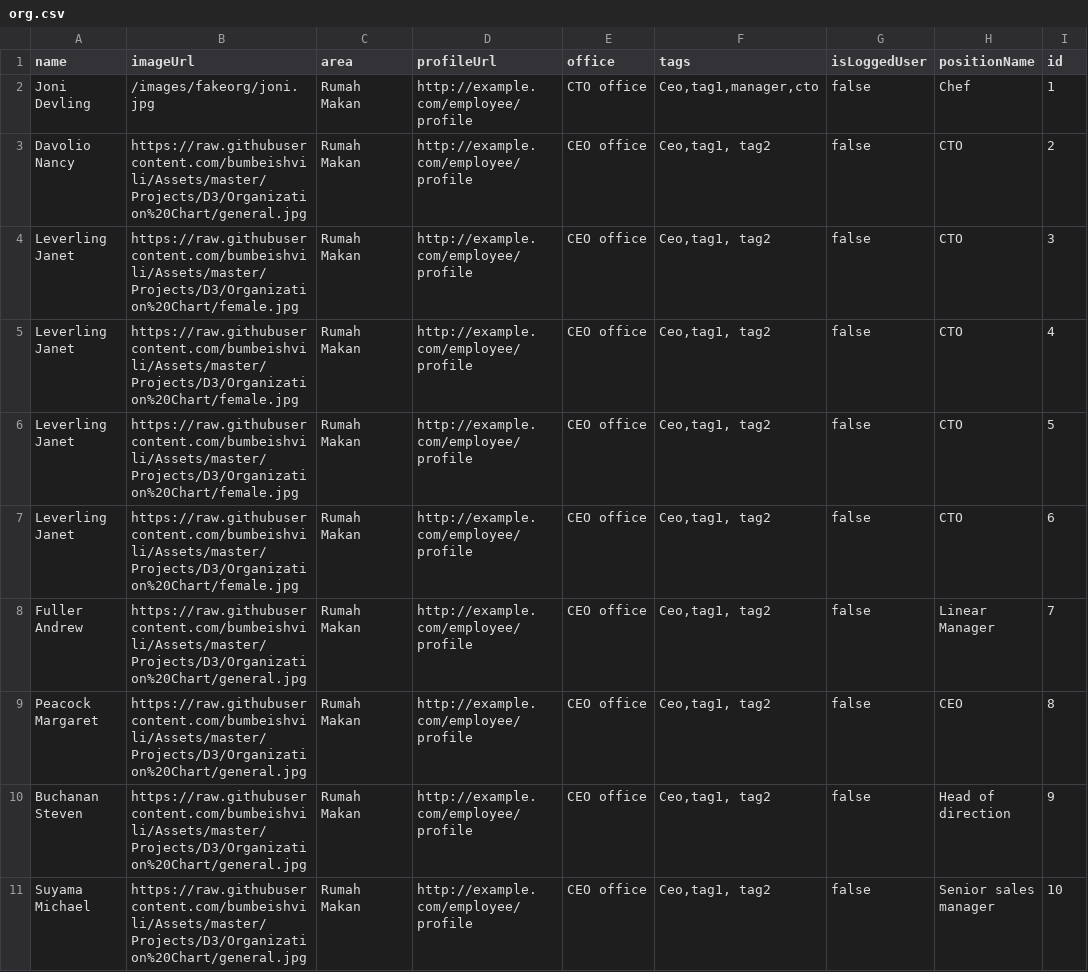
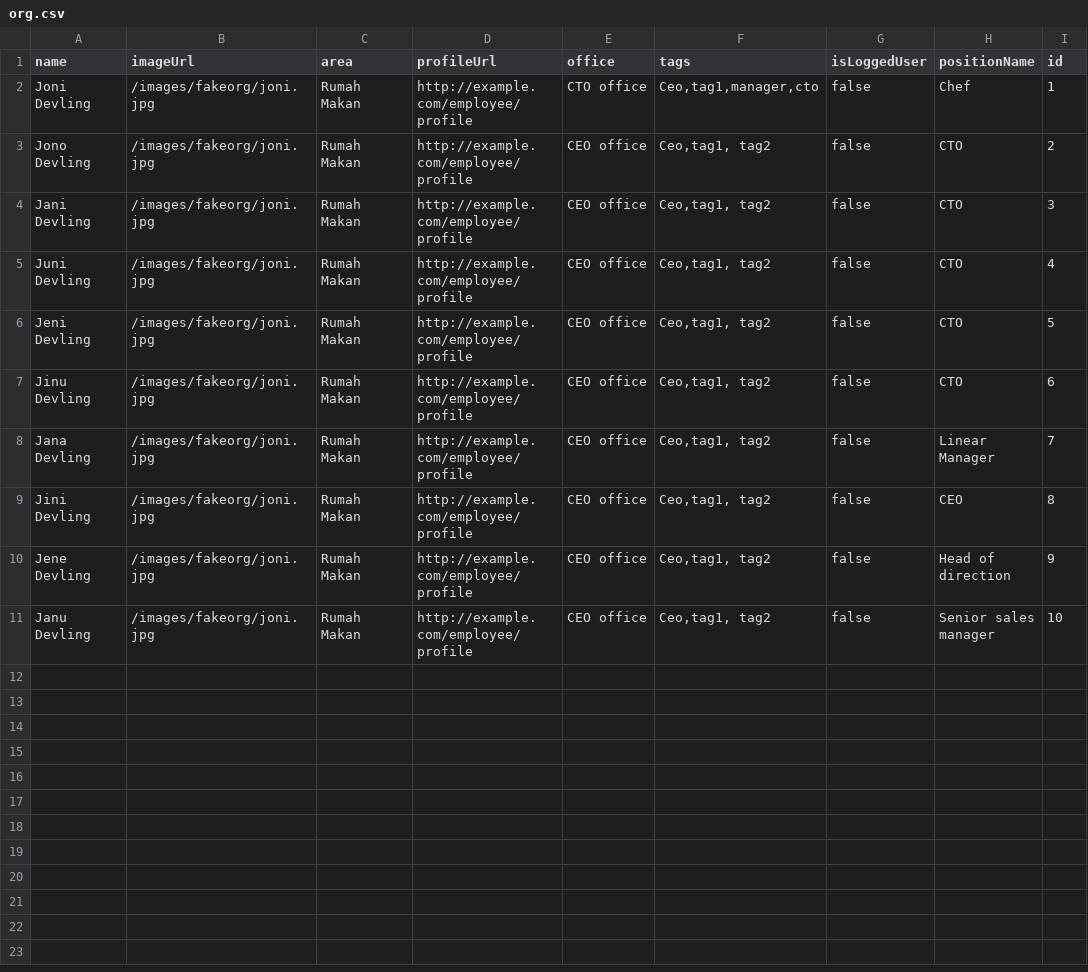
Before and after one commit to ruffianazzahri/testorgcsv, a CSV file: org.csv, drawn as a sheet; only a part is shown; the diff names each change by its address in the sheet, - before the commit and + after, or states it on an @@ line.

Commit message:
Update org.csv

```diff
--- a/org.csv
+++ b/org.csv
-A3 (name): Davolio Nancy
+A3 (name): Jono Devling
-B3 (imageUrl): https://raw.githubusercontent.com/bumbeishvili/Assets/master/Projects/D3/Organization%20Chart/general.jpg
+B3 (imageUrl): /images/fakeorg/joni.jpg
-A4 (name): Leverling Janet
+A4 (name): Jani Devling
-B4:B7 (imageUrl): https://raw.githubusercontent.com/bumbeishvili/Assets/master/Projects/D3/Organization%20Chart/female.jpg
+B4:B7 (imageUrl): /images/fakeorg/joni.jpg
-A5 (name): Leverling Janet
+A5 (name): Juni Devling
-A6 (name): Leverling Janet
+A6 (name): Jeni Devling
-A7 (name): Leverling Janet
+A7 (name): Jinu Devling
-A8 (name): Fuller Andrew
+A8 (name): Jana Devling
-B8:B11 (imageUrl): https://raw.githubusercontent.com/bumbeishvili/Assets/master/Projects/D3/Organization%20Chart/general.jpg
+B8:B11 (imageUrl): /images/fakeorg/joni.jpg
-A9 (name): Peacock Margaret
+A9 (name): Jini Devling
-A10 (name): Buchanan Steven
+A10 (name): Jene Devling
-A11 (name): Suyama Michael
+A11 (name): Janu Devling
```
